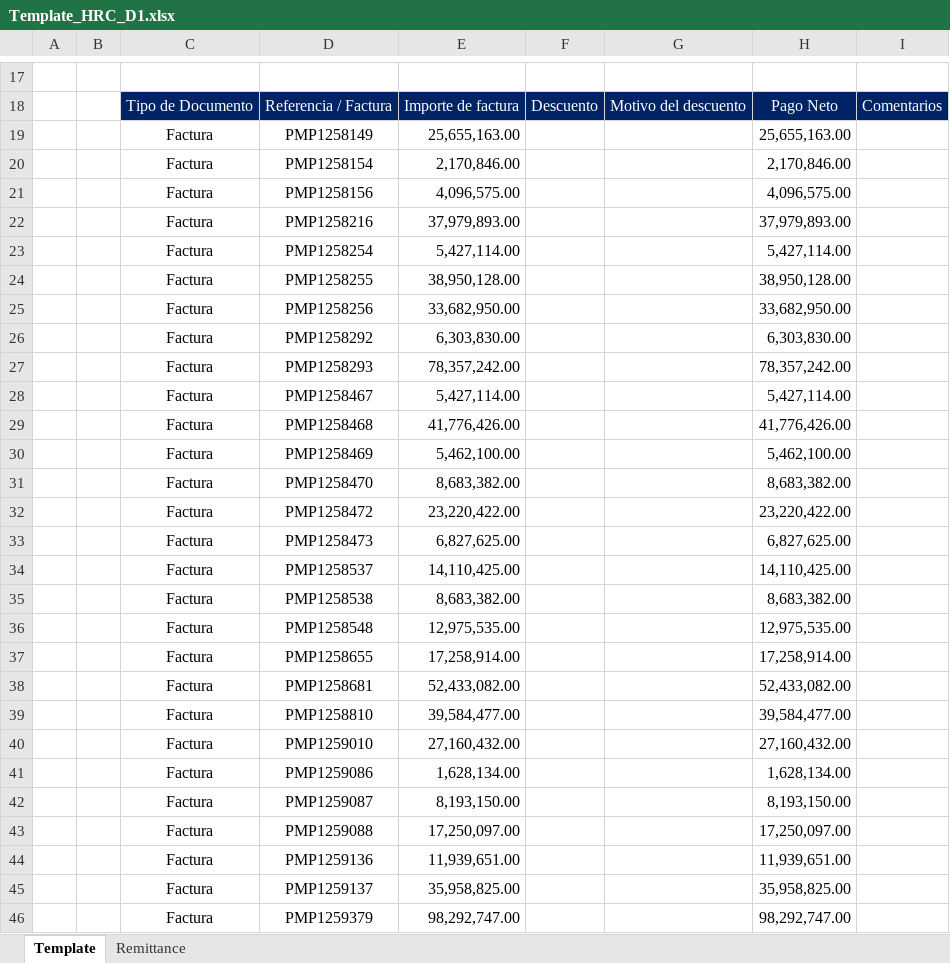
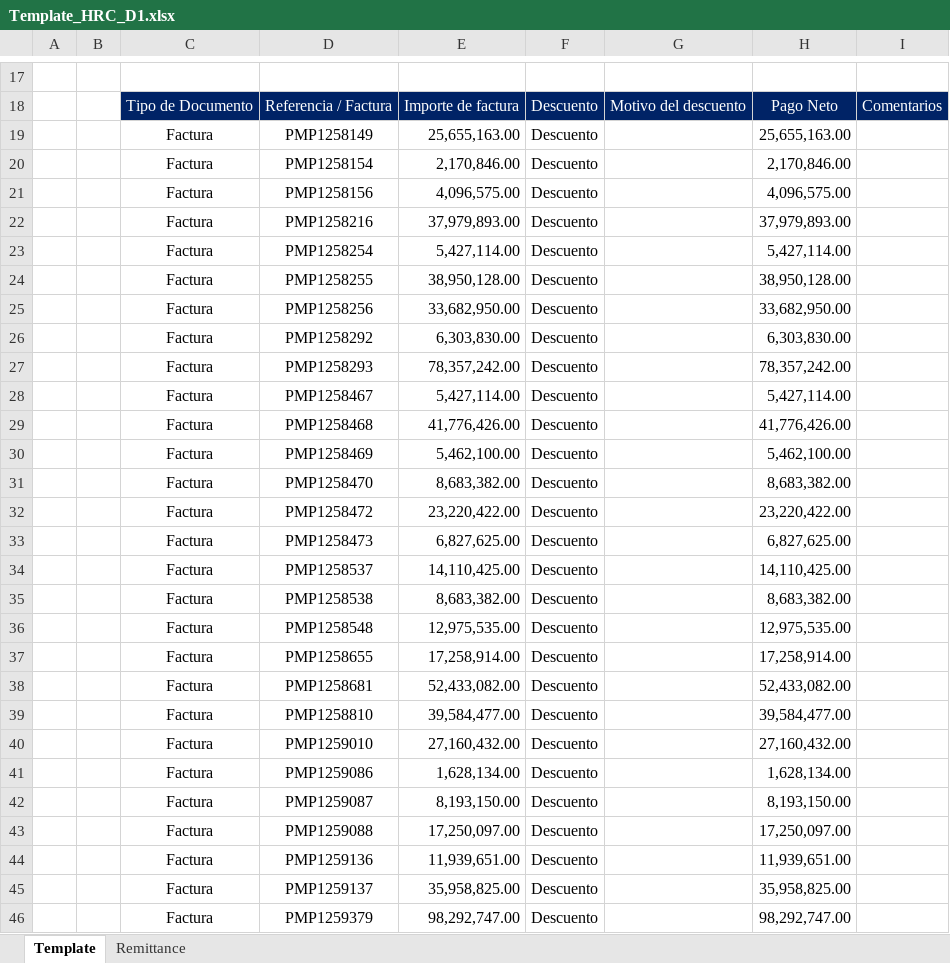
Before and after one commit to svbdatavision/Unilever_Collect_Digital, an Excel workbook: app/Archivos/Template/Template_HRC_D1.xlsx, sheet Template, drawn as a sheet; only a part is shown, gaps mark what is left out; values as stored, in another font and other column widths than the file's, no borders; the diff covers the shown part only; the diff names each change by its address in the sheet, - before the commit and + after, or states it on an @@ line.

```diff
--- a/app/Archivos/Template/Template_HRC_D1.xlsx (sheet Template)
+++ b/app/Archivos/Template/Template_HRC_D1.xlsx (sheet Template)
-F19:F46: (empty)
+F19:F46: Descuento
```
Also changed, not shown: 31 edited cells elsewhere in this sheet, app/Archivos/Template/Template_HRC_Cenco.xlsx, app/Archivos/Template/Template_HRC_farmatodo.xlsx, 11 other files.
